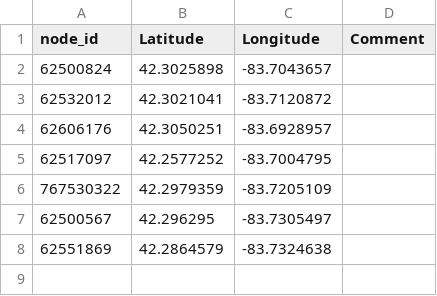
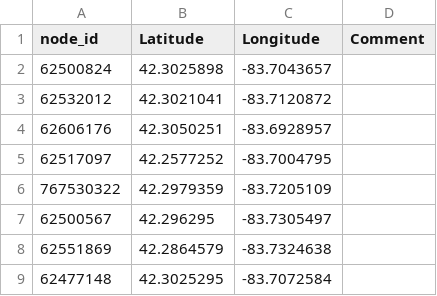
Before and after one commit to xingminw/generate-map-info, a CSV file: output/nodes.csv, drawn as a sheet.

```diff
--- a/output/nodes.csv
+++ b/output/nodes.csv
@@ -8 +8,2 @@ node_id, Latitude, Longitude, Comment
 62551869,42.2864579,-83.7324638,
+62477148,42.3025295,-83.7072584,
```
Also changed, not shown: output/link_points.csv, 2 other files.
